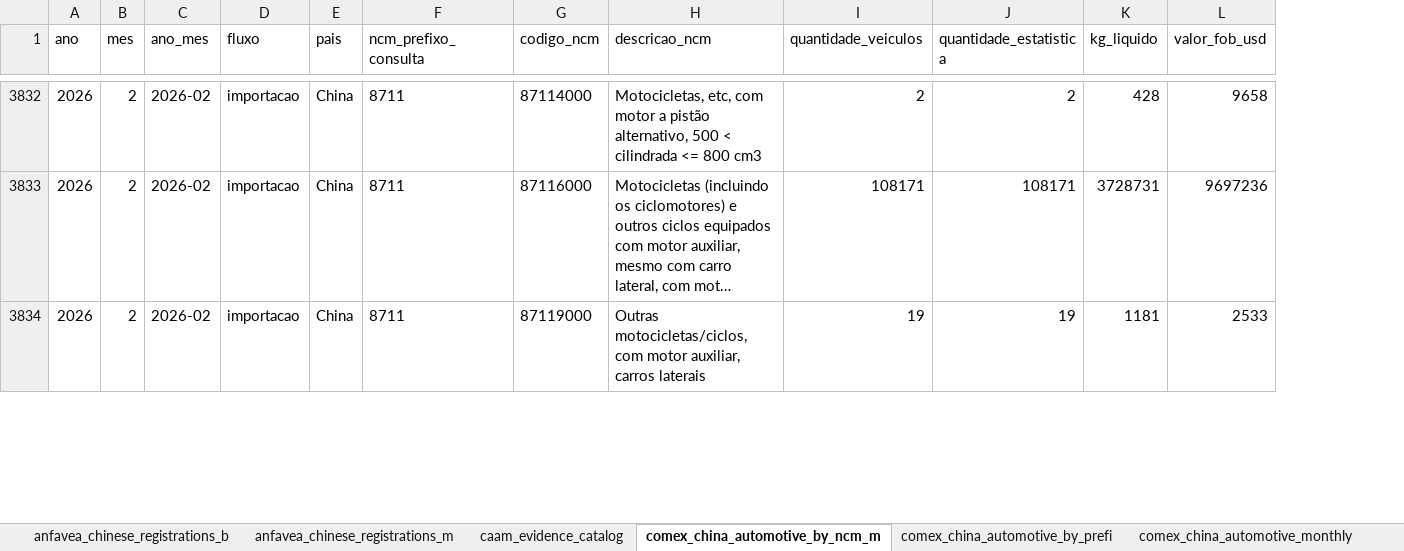
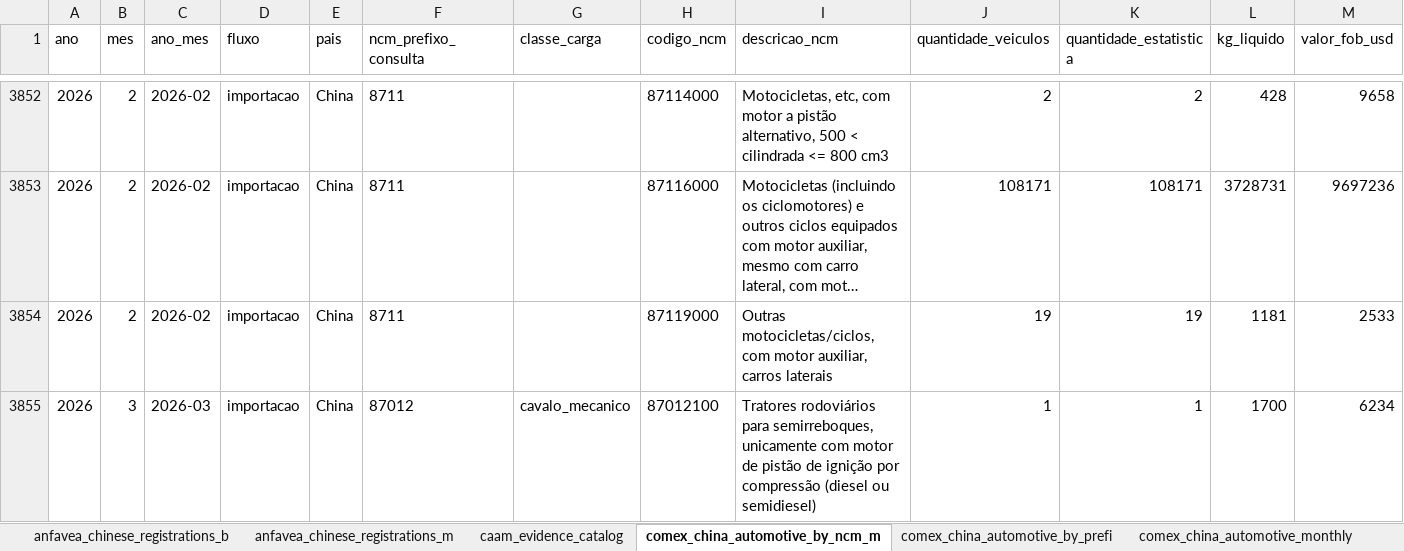
Before and after one commit to JJDSNT/china_cars, an Excel workbook: outputs/excel/china_cars_outputs.xlsx, sheet comex_china_automotive_by_ncm_m, drawn as a sheet; only a part is shown, gaps mark what is left out; long unchanged cells end in …; values as stored, in another font and other column widths than the file's, no borders; the diff covers the shown part only; the diff names each change by its address in the sheet, - before the commit and + after, or states it on an @@ line.

```diff
--- a/outputs/excel/china_cars_outputs.xlsx (sheet comex_china_automotive_by_ncm_m)
+++ b/outputs/excel/china_cars_outputs.xlsx (sheet comex_china_automotive_by_ncm_m)
+column G (classe_carga), empty
+row 3855: 2026 | 3 | 2026-03 | importacao | China | 87012 | cavalo_mecanico | 87012100 | Tratores rodoviários para semirreboques, unicamente com motor de pistão de ignição por compressão (diesel ou semidiesel) | 1 | 1 | 1700 | 6234
```
Also changed, not shown: 26 added rows elsewhere in this sheet, sheet cpca_article_metrics, sheet comex_china_automotive_by_prefi, sheet comex_china_automotive_monthly, sheet caam_evidence_catalog, 17 other files.
